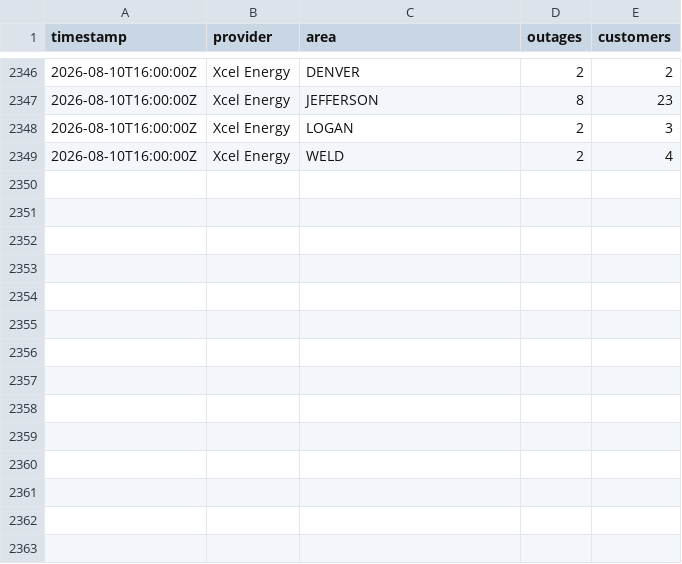
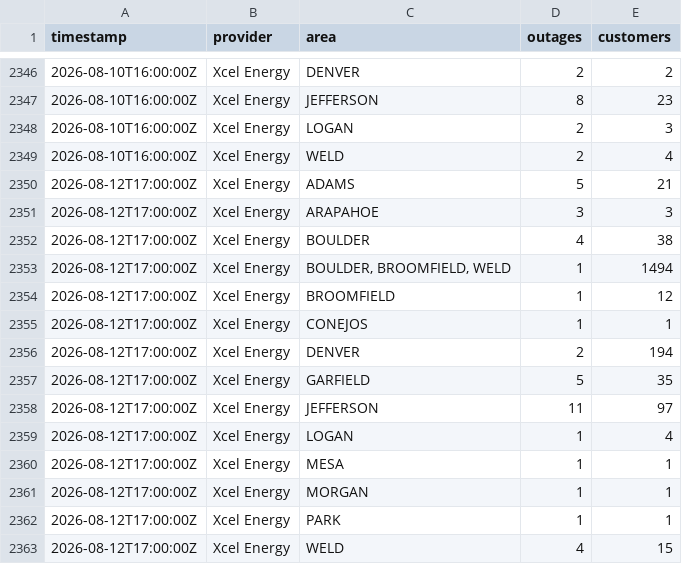
Before and after one commit to aachokey/denver-outages, a CSV file: outage-history.csv, drawn as a sheet; only a part is shown, gaps mark what is left out; the diff names each change by its address in the sheet, - before the commit and + after, or states it on an @@ line.

```diff
--- a/outage-history.csv
+++ b/outage-history.csv
+row 2350: 2026-08-12T17:00:00Z | Xcel Energy | ADAMS | 5 | 21
+row 2351: 2026-08-12T17:00:00Z | Xcel Energy | ARAPAHOE | 3 | 3
+row 2352: 2026-08-12T17:00:00Z | Xcel Energy | BOULDER | 4 | 38
+row 2353: 2026-08-12T17:00:00Z | Xcel Energy | BOULDER, BROOMFIELD, WELD | 1 | 1494
+row 2354: 2026-08-12T17:00:00Z | Xcel Energy | BROOMFIELD | 1 | 12
+row 2355: 2026-08-12T17:00:00Z | Xcel Energy | CONEJOS | 1 | 1
+row 2356: 2026-08-12T17:00:00Z | Xcel Energy | DENVER | 2 | 194
+row 2357: 2026-08-12T17:00:00Z | Xcel Energy | GARFIELD | 5 | 35
+row 2358: 2026-08-12T17:00:00Z | Xcel Energy | JEFFERSON | 11 | 97
+row 2359: 2026-08-12T17:00:00Z | Xcel Energy | LOGAN | 1 | 4
+row 2360: 2026-08-12T17:00:00Z | Xcel Energy | MESA | 1 | 1
+row 2361: 2026-08-12T17:00:00Z | Xcel Energy | MORGAN | 1 | 1
+row 2362: 2026-08-12T17:00:00Z | Xcel Energy | PARK | 1 | 1
+row 2363: 2026-08-12T17:00:00Z | Xcel Energy | WELD | 4 | 15
```
Also changed, not shown: 3 other files.
